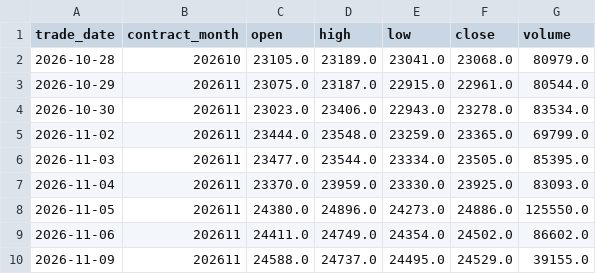
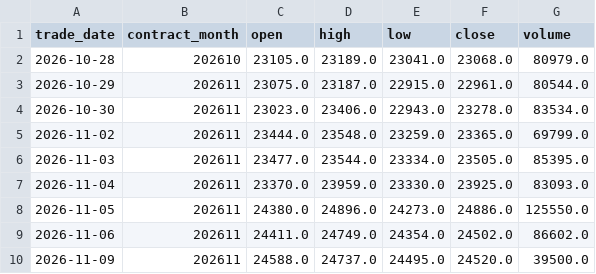
Before and after one commit to leichanseng-bit/hsi-futures-tracker, a CSV file: hsi_futures_1d.csv, drawn as a sheet.

```diff
--- a/hsi_futures_1d.csv
+++ b/hsi_futures_1d.csv
@@ -9,2 +9,2 @@
 2026-11-06,202611,24411.0,24749.0,24354.0,24502.0,86602.0
-2026-11-09,202611,24588.0,24737.0,24495.0,24529.0,39155.0
+2026-11-09,202611,24588.0,24737.0,24495.0,24520.0,39500.0
```
Also changed, not shown: hsi_futures_15m.csv, hsi_futures_1h.csv, 9 other files.
